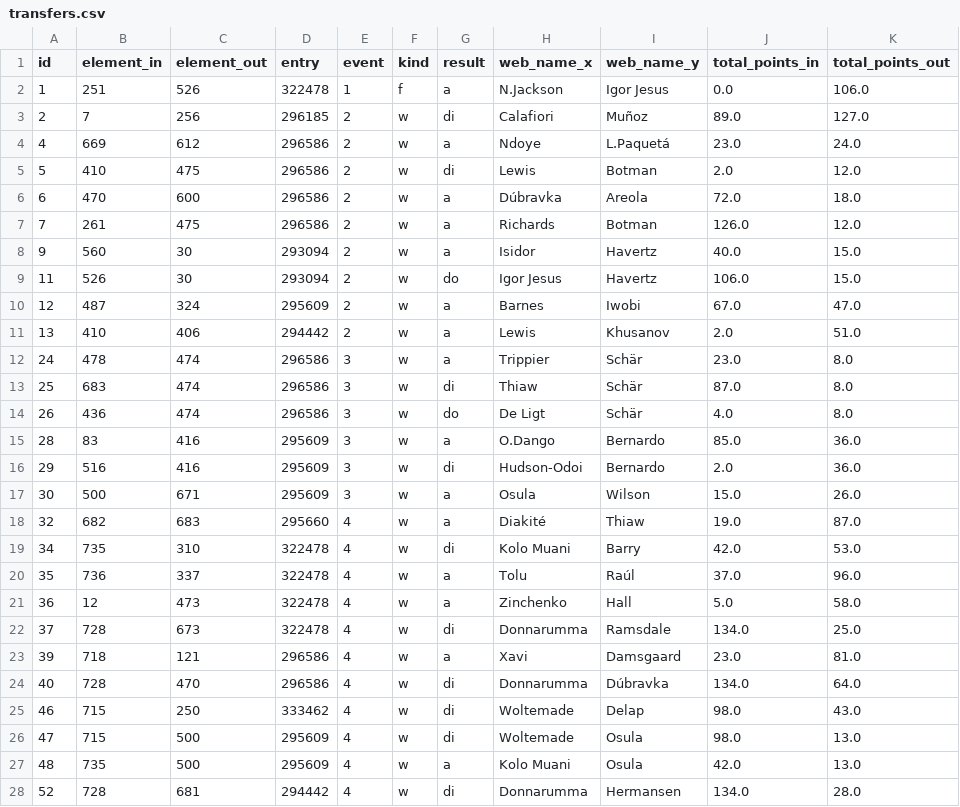
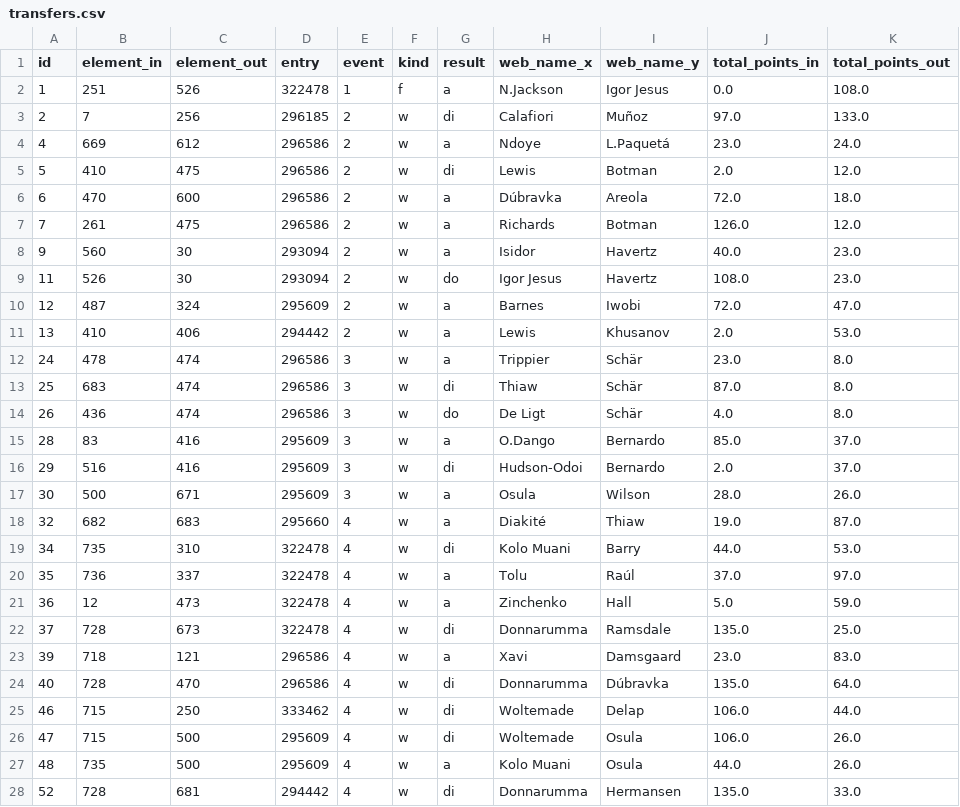
Before and after one commit to samelgar141-netizen/FPL-Draft-App, a CSV file: data/transfers.csv, drawn as a sheet; only a part is shown; the diff covers the shown part only.

```diff
--- a/data/transfers.csv
+++ b/data/transfers.csv
@@ -1,4 +1,4 @@
 id,element_in,element_out,entry,event,kind,result,web_name_x,web_name_y,total_points_in,total_points_out
-1,251,526,322478,1,f,a,N.Jackson,Igor Jesus,0.0,106.0
-2,7,256,296185,2,w,di,Calafiori,Muñoz,89.0,127.0
+1,251,526,322478,1,f,a,N.Jackson,Igor Jesus,0.0,108.0
+2,7,256,296185,2,w,di,Calafiori,Muñoz,97.0,133.0
 4,669,612,296586,2,w,a,Ndoye,L.Paquetá,23.0,24.0
@@ -7,6 +7,6 @@ id,element_in,element_out,entry,event,kind,result,web_name_x,web_name_y,total_po
 7,261,475,296586,2,w,a,Richards,Botman,126.0,12.0
-9,560,30,293094,2,w,a,Isidor,Havertz,40.0,15.0
-11,526,30,293094,2,w,do,Igor Jesus,Havertz,106.0,15.0
-12,487,324,295609,2,w,a,Barnes,Iwobi,67.0,47.0
-13,410,406,294442,2,w,a,Lewis,Khusanov,2.0,51.0
+9,560,30,293094,2,w,a,Isidor,Havertz,40.0,23.0
+11,526,30,293094,2,w,do,Igor Jesus,Havertz,108.0,23.0
+12,487,324,295609,2,w,a,Barnes,Iwobi,72.0,47.0
+13,410,406,294442,2,w,a,Lewis,Khusanov,2.0,53.0
 24,478,474,296586,3,w,a,Trippier,Schär,23.0,8.0
@@ -14,15 +14,15 @@ id,element_in,element_out,entry,event,kind,result,web_name_x,web_name_y,total_po
 26,436,474,296586,3,w,do,De Ligt,Schär,4.0,8.0
-28,83,416,295609,3,w,a,O.Dango,Bernardo,85.0,36.0
-29,516,416,295609,3,w,di,Hudson-Odoi,Bernardo,2.0,36.0
-30,500,671,295609,3,w,a,Osula,Wilson,15.0,26.0
+28,83,416,295609,3,w,a,O.Dango,Bernardo,85.0,37.0
+29,516,416,295609,3,w,di,Hudson-Odoi,Bernardo,2.0,37.0
+30,500,671,295609,3,w,a,Osula,Wilson,28.0,26.0
 32,682,683,295660,4,w,a,Diakité,Thiaw,19.0,87.0
-34,735,310,322478,4,w,di,Kolo Muani,Barry,42.0,53.0
-35,736,337,322478,4,w,a,Tolu,Raúl,37.0,96.0
-36,12,473,322478,4,w,a,Zinchenko,Hall,5.0,58.0
-37,728,673,322478,4,w,di,Donnarumma,Ramsdale,134.0,25.0
-39,718,121,296586,4,w,a,Xavi,Damsgaard,23.0,81.0
-40,728,470,296586,4,w,di,Donnarumma,Dúbravka,134.0,64.0
-46,715,250,333462,4,w,di,Woltemade,Delap,98.0,43.0
-47,715,500,295609,4,w,di,Woltemade,Osula,98.0,13.0
-48,735,500,295609,4,w,a,Kolo Muani,Osula,42.0,13.0
-52,728,681,294442,4,w,di,Donnarumma,Hermansen,134.0,28.0
+34,735,310,322478,4,w,di,Kolo Muani,Barry,44.0,53.0
+35,736,337,322478,4,w,a,Tolu,Raúl,37.0,97.0
+36,12,473,322478,4,w,a,Zinchenko,Hall,5.0,59.0
+37,728,673,322478,4,w,di,Donnarumma,Ramsdale,135.0,25.0
+39,718,121,296586,4,w,a,Xavi,Damsgaard,23.0,83.0
+40,728,470,296586,4,w,di,Donnarumma,Dúbravka,135.0,64.0
+46,715,250,333462,4,w,di,Woltemade,Delap,106.0,44.0
+47,715,500,295609,4,w,di,Woltemade,Osula,106.0,26.0
+48,735,500,295609,4,w,a,Kolo Muani,Osula,44.0,26.0
+52,728,681,294442,4,w,di,Donnarumma,Hermansen,135.0,33.0
```
Also changed, not shown: 112 edited cells elsewhere in this file, data/gw_and_team.csv, data/matches.csv, 8 other files.
